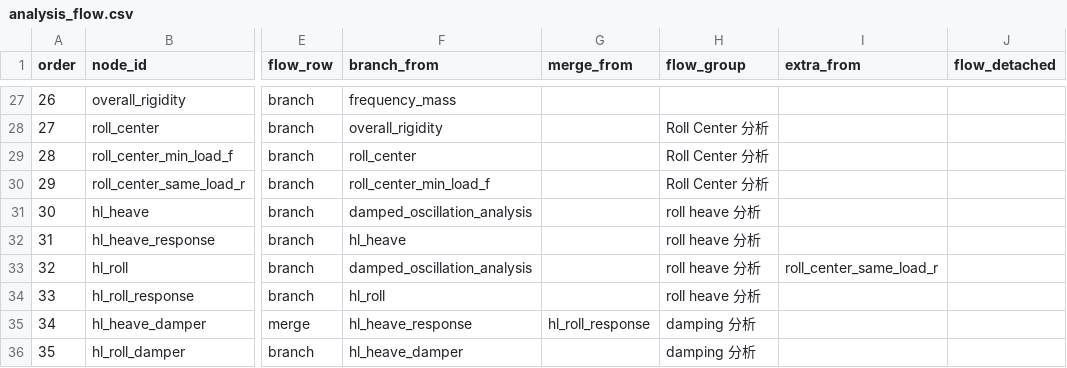
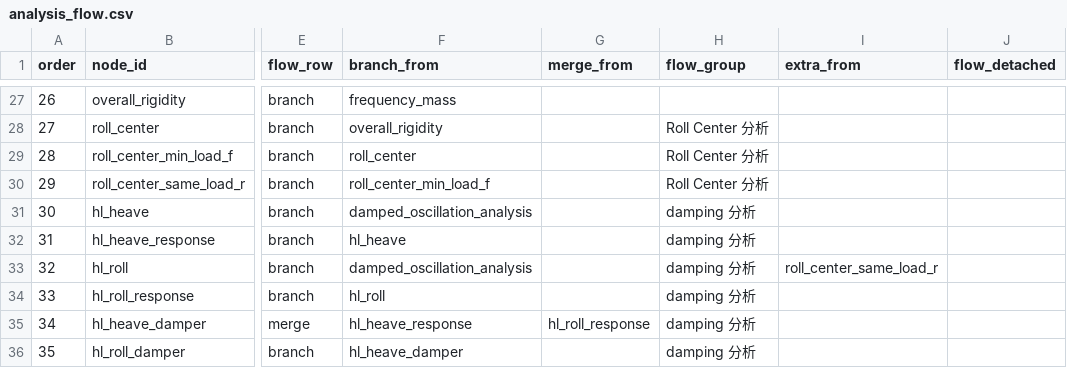
Before and after one commit to DannyHsuC10/Parametric-design, a CSV file: data/analysis_flow.csv, drawn as a sheet; only a part is shown, gaps mark what is left out; the diff names each change by its address in the sheet, - before the commit and + after, or states it on an @@ line.

```diff
--- a/data/analysis_flow.csv
+++ b/data/analysis_flow.csv
-H31:H34 (flow_group): roll heave 分析
+H31:H34 (flow_group): damping 分析
```
Also changed, not shown: 14 other files.
